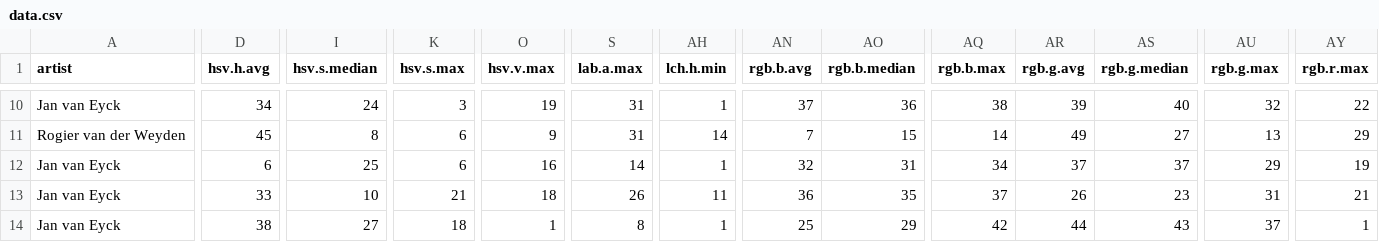
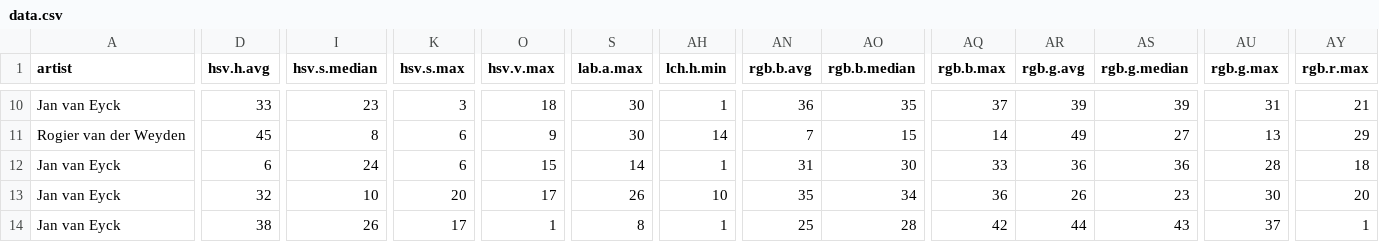
Before and after one commit to satvikshukla/art-and-R, a CSV file: data.csv, drawn as a sheet; only a part is shown, gaps mark what is left out; the diff covers the shown part only; the diff names each change by its address in the sheet, - before the commit and + after, or states it on an @@ line.

```diff
--- a/data.csv
+++ b/data.csv
-D10 (hsv.h.avg): 34
+D10 (hsv.h.avg): 33
-I10 (hsv.s.median): 24
+I10 (hsv.s.median): 23
-O10 (hsv.v.max): 19
+O10 (hsv.v.max): 18
-S10:S11 (lab.a.max): 31
+S10:S11 (lab.a.max): 30
-AN10 (rgb.b.avg): 37
+AN10 (rgb.b.avg): 36
-AO10 (rgb.b.median): 36
+AO10 (rgb.b.median): 35
-AQ10 (rgb.b.max): 38
+AQ10 (rgb.b.max): 37
-AS10 (rgb.g.median): 40
+AS10 (rgb.g.median): 39
-AU10 (rgb.g.max): 32
+AU10 (rgb.g.max): 31
-AY10 (rgb.r.max): 22
+AY10 (rgb.r.max): 21
-I12 (hsv.s.median): 25
+I12 (hsv.s.median): 24
-O12 (hsv.v.max): 16
+O12 (hsv.v.max): 15
-AN12 (rgb.b.avg): 32
+AN12 (rgb.b.avg): 31
-AO12 (rgb.b.median): 31
+AO12 (rgb.b.median): 30
-AQ12 (rgb.b.max): 34
+AQ12 (rgb.b.max): 33
-AR12 (rgb.g.avg): 37
+AR12 (rgb.g.avg): 36
-AS12 (rgb.g.median): 37
+AS12 (rgb.g.median): 36
-AU12 (rgb.g.max): 29
+AU12 (rgb.g.max): 28
-AY12 (rgb.r.max): 19
+AY12 (rgb.r.max): 18
-D13 (hsv.h.avg): 33
+D13 (hsv.h.avg): 32
-K13 (hsv.s.max): 21
+K13 (hsv.s.max): 20
-O13 (hsv.v.max): 18
+O13 (hsv.v.max): 17
-AH13 (lch.h.min): 11
+AH13 (lch.h.min): 10
-AN13 (rgb.b.avg): 36
+AN13 (rgb.b.avg): 35
-AO13 (rgb.b.median): 35
+AO13 (rgb.b.median): 34
-AQ13 (rgb.b.max): 37
+AQ13 (rgb.b.max): 36
-AU13 (rgb.g.max): 31
+AU13 (rgb.g.max): 30
-AY13 (rgb.r.max): 21
+AY13 (rgb.r.max): 20
-I14 (hsv.s.median): 27
+I14 (hsv.s.median): 26
-K14 (hsv.s.max): 18
+K14 (hsv.s.max): 17
-AO14 (rgb.b.median): 29
+AO14 (rgb.b.median): 28
```
Also changed, not shown: 1 removed row and 94 edited cells elsewhere in this file, 3 other files.
